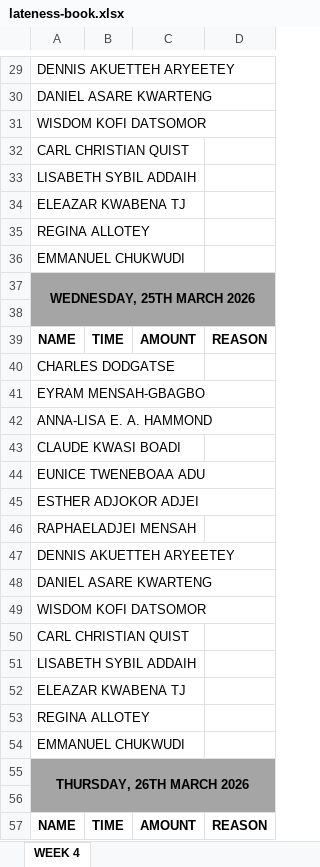
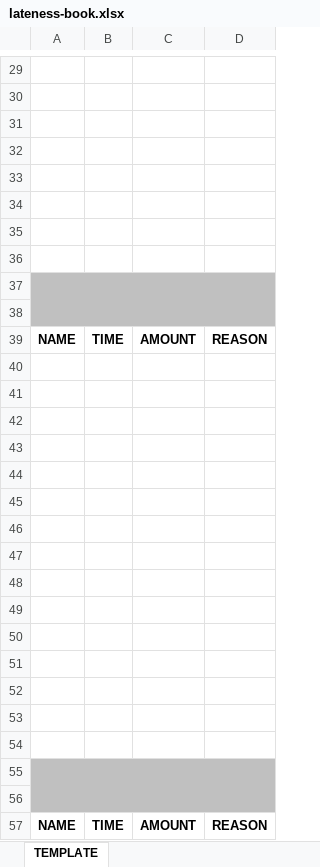
Before and after one commit to chillboy0101/latewatch, an Excel workbook: src/lateness-book.xlsx, sheet TEMPLATE, drawn as a sheet; only a part is shown, gaps mark what is left out; values as stored, in another font and other column widths than the file's, no borders; the diff covers the shown part only; the diff names each change by its address in the sheet, - before the commit and + after, or states it on an @@ line.

```diff
--- a/src/lateness-book.xlsx (sheet TEMPLATE)
+++ b/src/lateness-book.xlsx (sheet TEMPLATE)
-sheet tab: WEEK 4
+sheet tab: TEMPLATE
-A29: DENNIS AKUETTEH ARYEETEY
+A29: (empty)
-A30: DANIEL ASARE KWARTENG
+A30: (empty)
-A31: WISDOM KOFI DATSOMOR
+A31: (empty)
-A32: CARL CHRISTIAN QUIST
+A32: (empty)
-A33: LISABETH SYBIL ADDAIH
+A33: (empty)
-A34: ELEAZAR KWABENA TJ
+A34: (empty)
-A35: REGINA ALLOTEY
+A35: (empty)
-A36: EMMANUEL CHUKWUDI
+A36: (empty)
-A37: WEDNESDAY, 25TH MARCH 2026
+A37: (empty)
-A37:D38 fill: #A5A5A5
+A37:D38 fill: #C0C0C0
-A40: CHARLES DODGATSE
+A40: (empty)
-A41: EYRAM MENSAH-GBAGBO
+A41: (empty)
-A42: ANNA-LISA E. A. HAMMOND
+A42: (empty)
-A43: CLAUDE KWASI BOADI
+A43: (empty)
-A44: EUNICE TWENEBOAA ADU
+A44: (empty)
-A45: ESTHER ADJOKOR ADJEI
+A45: (empty)
-A46: RAPHAELADJEI MENSAH
+A46: (empty)
-A47: DENNIS AKUETTEH ARYEETEY
+A47: (empty)
-A48: DANIEL ASARE KWARTENG
+A48: (empty)
-A49: WISDOM KOFI DATSOMOR
+A49: (empty)
-A50: CARL CHRISTIAN QUIST
+A50: (empty)
-A51: LISABETH SYBIL ADDAIH
+A51: (empty)
-A52: ELEAZAR KWABENA TJ
+A52: (empty)
-A53: REGINA ALLOTEY
+A53: (empty)
-A54: EMMANUEL CHUKWUDI
+A54: (empty)
-A55: THURSDAY, 26TH MARCH 2026
+A55: (empty)
-A55:D56 fill: #A5A5A5
+A55:D56 fill: #C0C0C0
```
Also changed, not shown: 86 edited cells and cell formats elsewhere in this sheet, 49 other files.
